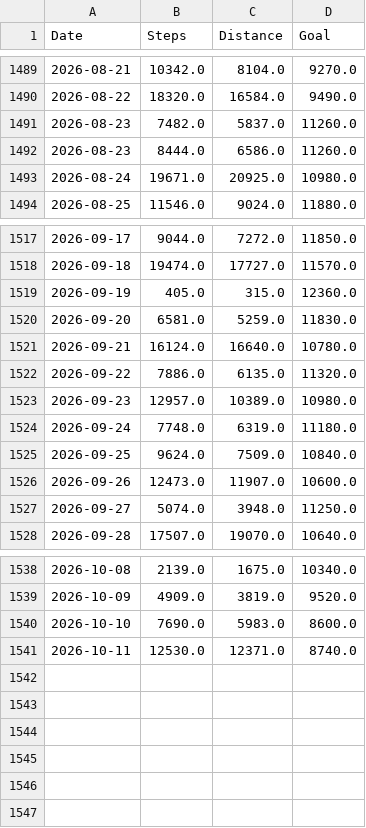
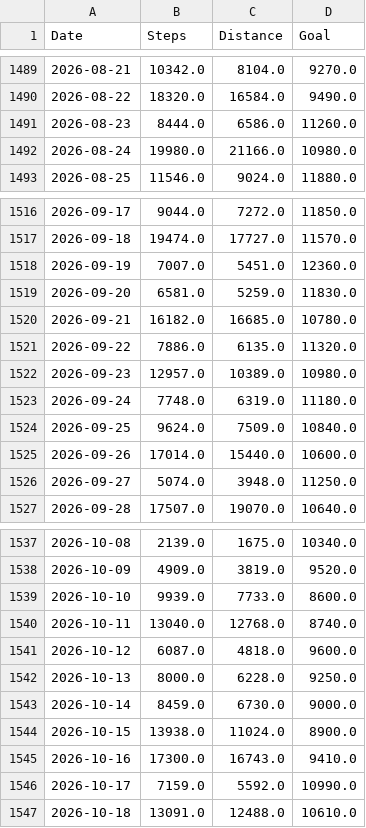
Before and after one commit to LeoDesh/StreamlitWatcher, a CSV file: garmin/etl/data/Steps.csv, drawn as a sheet; only a part is shown, gaps mark what is left out; the diff covers the shown part only.

Commit message:
added ytd toggle and step bar chart. further added test to prevent steps df having multiple entries per date

```diff
--- a/garmin/etl/data/Steps.csv
+++ b/garmin/etl/data/Steps.csv
@@ -1490,5 +1490,4 @@ Date,Steps,Distance,Goal
 2026-08-22,18320.0,16584.0,9490.0
-2026-08-23,7482.0,5837.0,11260.0
 2026-08-23,8444.0,6586.0,11260.0
-2026-08-24,19671.0,20925.0,10980.0
+2026-08-24,19980.0,21166.0,10980.0
 2026-08-25,11546.0,9024.0,11880.0
@@ -1518,5 +1517,5 @@ Date,Steps,Distance,Goal
 2026-09-18,19474.0,17727.0,11570.0
-2026-09-19,405.0,315.0,12360.0
+2026-09-19,7007.0,5451.0,12360.0
 2026-09-20,6581.0,5259.0,11830.0
-2026-09-21,16124.0,16640.0,10780.0
+2026-09-21,16182.0,16685.0,10780.0
 2026-09-22,7886.0,6135.0,11320.0
@@ -1525,3 +1524,3 @@ Date,Steps,Distance,Goal
 2026-09-25,9624.0,7509.0,10840.0
-2026-09-26,12473.0,11907.0,10600.0
+2026-09-26,17014.0,15440.0,10600.0
 2026-09-27,5074.0,3948.0,11250.0
@@ -1539,3 +1538,10 @@ Date,Steps,Distance,Goal
 2026-10-09,4909.0,3819.0,9520.0
-2026-10-10,7690.0,5983.0,8600.0
-2026-10-11,12530.0,12371.0,8740.0
+2026-10-10,9939.0,7733.0,8600.0
+2026-10-11,13040.0,12768.0,8740.0
+2026-10-12,6087.0,4818.0,9600.0
+2026-10-13,8000.0,6228.0,9250.0
+2026-10-14,8459.0,6730.0,9000.0
+2026-10-15,13938.0,11024.0,8900.0
+2026-10-16,17300.0,16743.0,9410.0
+2026-10-17,7159.0,5592.0,10990.0
+2026-10-18,13091.0,12488.0,10610.0
```
Also changed, not shown: 6 edited cells elsewhere in this file, garmin/etl/data/Activities.csv, 8 other files.
